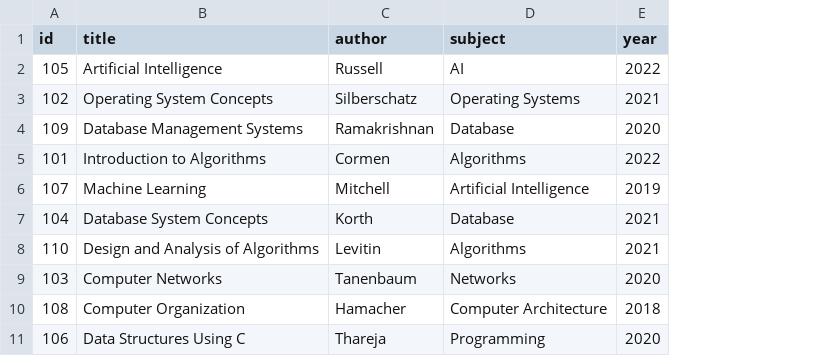
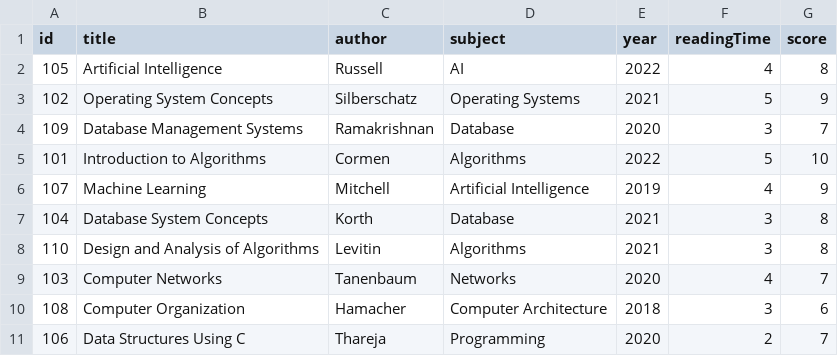
Before and after one commit to Mitali1926/Digital-Library-Search-Engine, a CSV file: documents.csv, drawn as a sheet; the diff names each change by its address in the sheet, - before the commit and + after, or states it on an @@ line.

```diff
--- a/documents.csv
+++ b/documents.csv
+column F (readingTime), rows 2-11: 4 | 5 | 3 | 5 | 4 | 3 | 3 | 4 | 3 | 2
+column G (score), rows 2-11: 8 | 9 | 7 | 10 | 9 | 8 | 8 | 7 | 6 | 7
```
Also changed, not shown: 1 other file.
